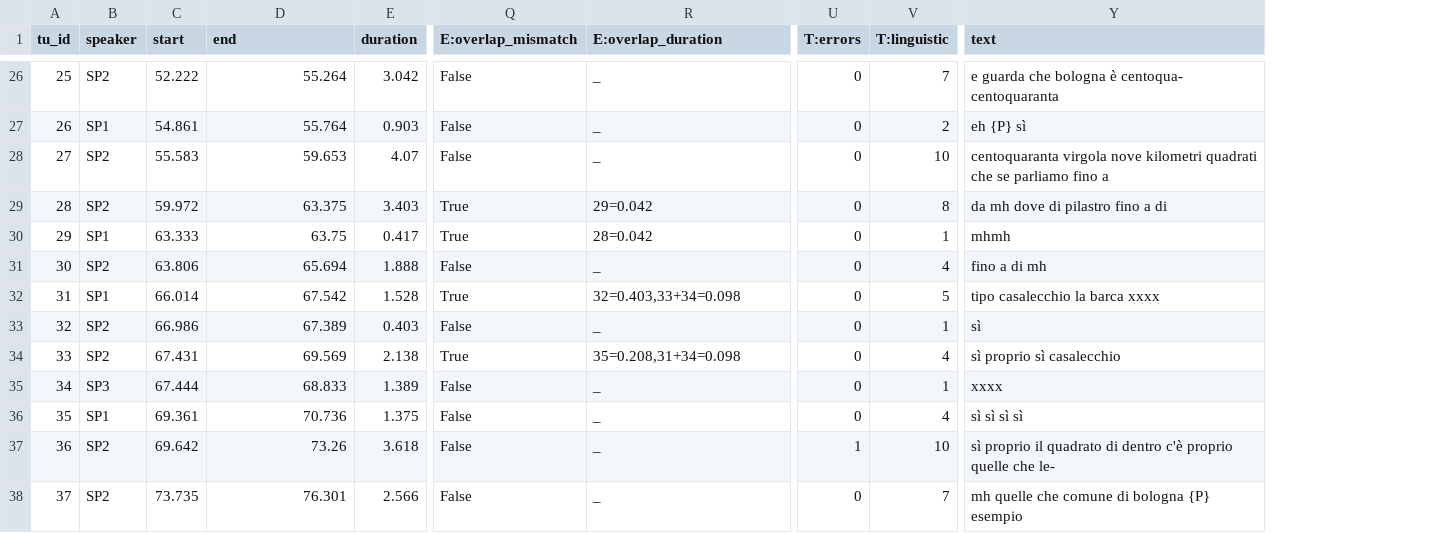
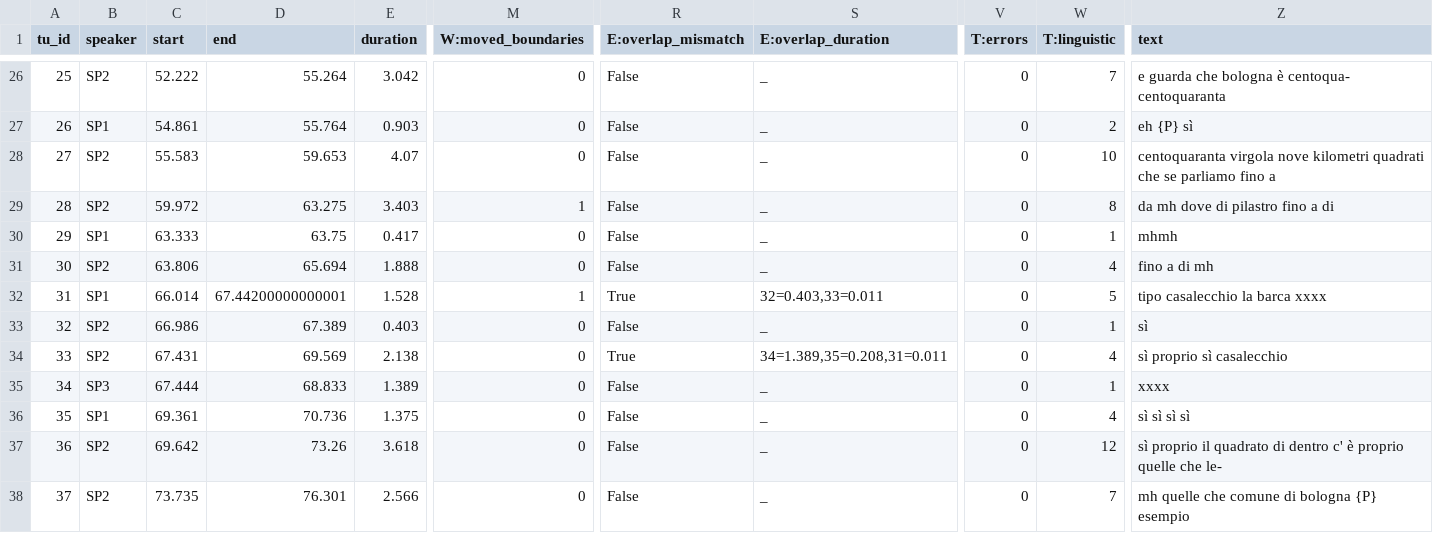
Before and after one commit to LaboratorioSperimentale/asr-assisted-transcription, a TSV file: data/output/03_StraParlaC_whi.tsv, drawn as a sheet; only a part is shown, gaps mark what is left out; addresses are those after the commit; the diff covers the shown part only; the diff names each change by its address in the sheet, - before the commit and + after, or states it on an @@ line.

```diff
--- a/data/output/03_StraParlaC_whi.tsv
+++ b/data/output/03_StraParlaC_whi.tsv
+column M (W:moved_boundaries), rows 26-38: 0 | 0 | 0 | 1 | 0 | 0 | 1 | 0 | 0 | 0 | 0 | 0 | 0
-D29 (end): 63.375
+D29 (end): 63.275
-R29:R30 (E:overlap_mismatch): True
+R29:R30 (E:overlap_mismatch): False
-S29 (E:overlap_duration): 29=0.042
+S29 (E:overlap_duration): _
-S30 (E:overlap_duration): 28=0.042
+S30 (E:overlap_duration): _
-D32 (end): 67.542
+D32 (end): 67.44200000000001
-S32 (E:overlap_duration): 32=0.403,33+34=0.098
+S32 (E:overlap_duration): 32=0.403,33=0.011
-S34 (E:overlap_duration): 35=0.208,31+34=0.098
+S34 (E:overlap_duration): 34=1.389,35=0.208,31=0.011
-V37 (T:errors): 1
+V37 (T:errors): 0
-W37 (T:linguistic): 10
+W37 (T:linguistic): 12
-Z37 (text): …di dentro c'è proprio quelle…
+Z37 (text): …di dentro c' è proprio quelle…
```
Also changed, not shown: 25 edited cells elsewhere in this file, data/output/01_StraParlaC_U.tsv, data/output/02_StraParlaC_N.tsv, 31 other files.
